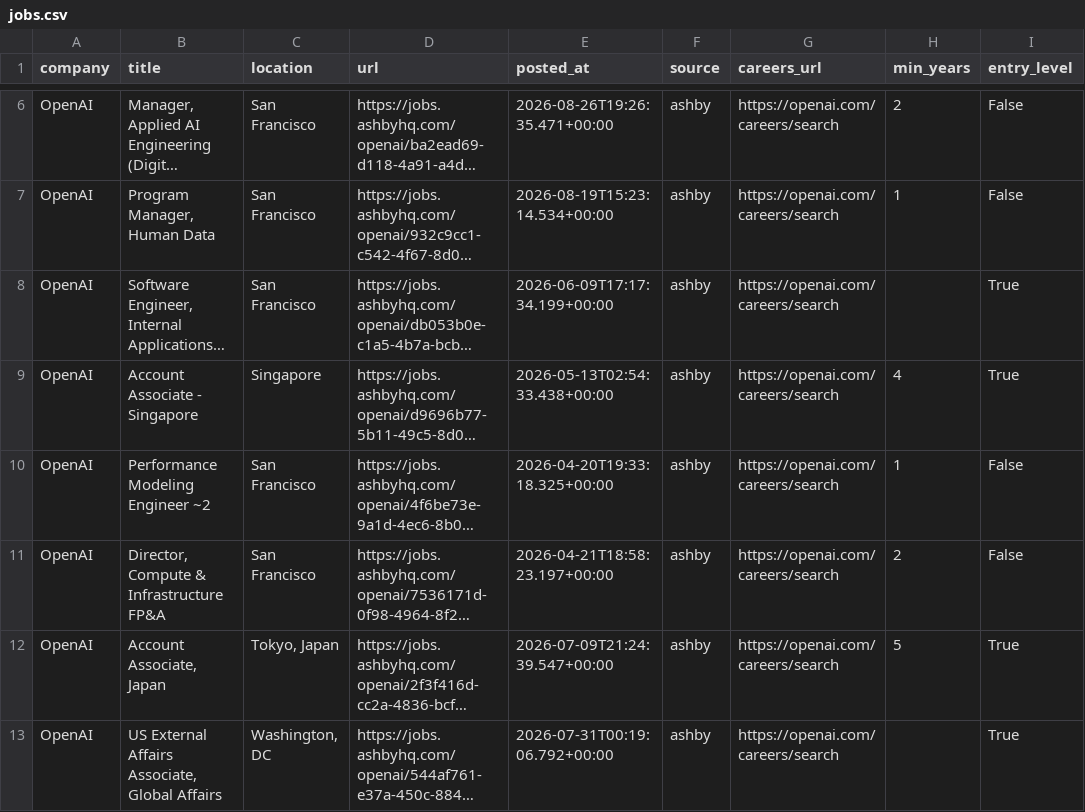
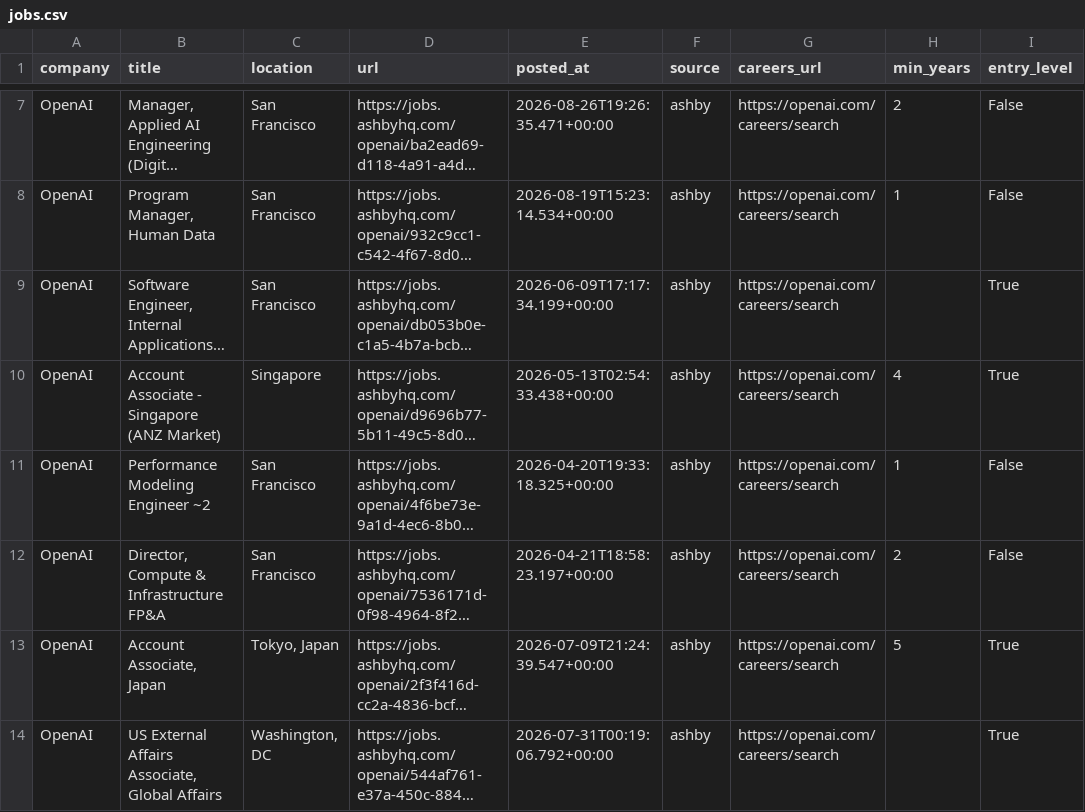
Before and after one commit to zachrosenblum/AI-Job-Board, a CSV file: New project/output/jobs.csv, drawn as a sheet; only a part is shown, gaps mark what is left out; long unchanged cells end in …; addresses are those after the commit; the diff covers the shown part only; the diff names each change by its address in the sheet, - before the commit and + after, or states it on an @@ line.

```diff
--- a/New project/output/jobs.csv
+++ b/New project/output/jobs.csv
-B10 (title): Account Associate - Singapore
+B10 (title): Account Associate - Singapore (ANZ Market)
```
Also changed, not shown: 5 added rows, 1 removed row and 1 edited cell elsewhere in this file, 2 other files.
